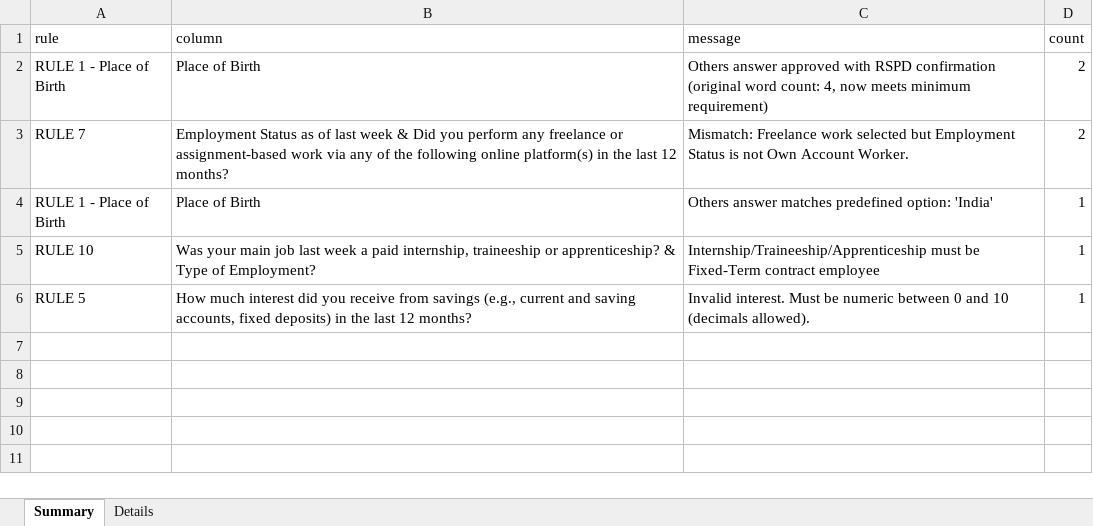
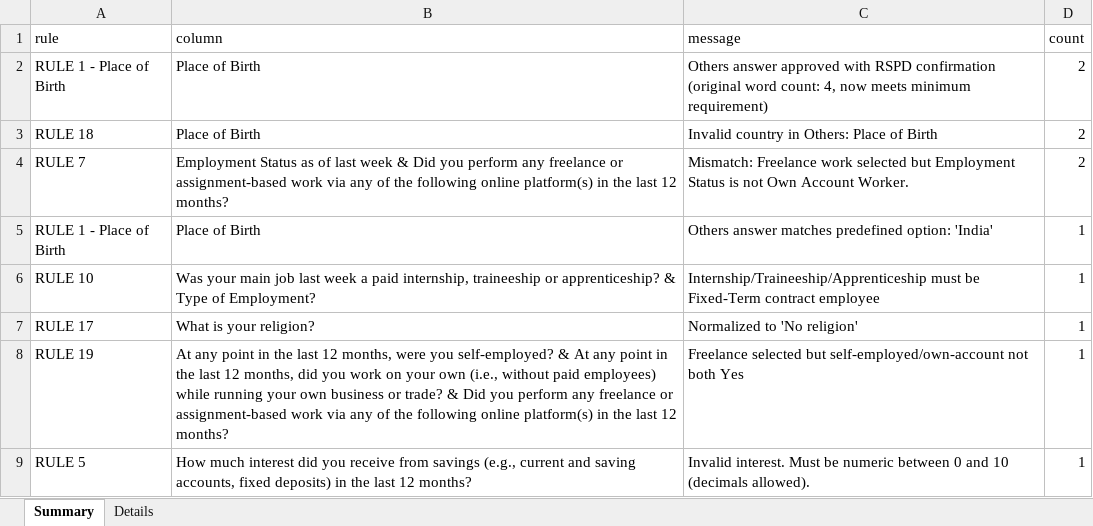
Before and after one commit to sergioMRSD/CLFS, an Excel workbook: output/CLFS_sample_input_validation_report.xlsx, sheet Summary, drawn as a sheet; values as stored, in another font and other column widths than the file's, no borders; the diff names each change by its address in the sheet, - before the commit and + after, or states it on an @@ line.

```diff
--- a/output/CLFS_sample_input_validation_report.xlsx (sheet Summary)
+++ b/output/CLFS_sample_input_validation_report.xlsx (sheet Summary)
+row 3: RULE 18 | Place of Birth | Invalid country in Others: Place of Birth | 2
+row 7: RULE 17 | What is your religion? | Normalized to 'No religion' | 1
+row 8: RULE 19 | At any point in the last 12 months, were you self-employed? & At any point in the last 12 months, did you work on your own (i.e., without paid employees) while running your own business or trade? & Did you perform any freelance or assignment-based work via any of the following online platform(s) in the last 12 months? | Freelance selected but self-employed/own-account not both Yes | 1
```
Also changed, not shown: sheet Details, output/CLFS_sample_input_validated.xlsx, 4 other files.
